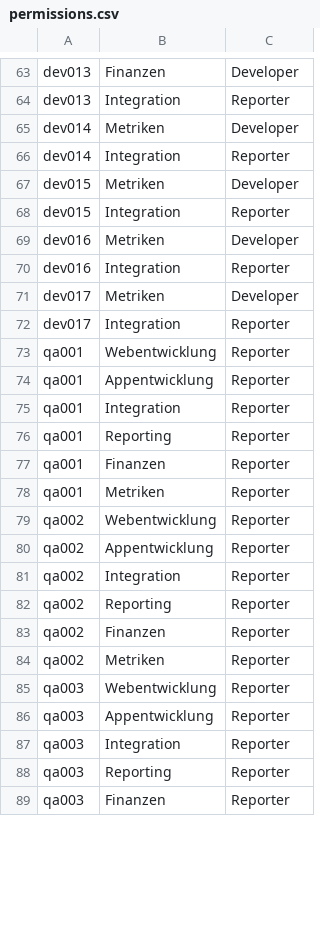
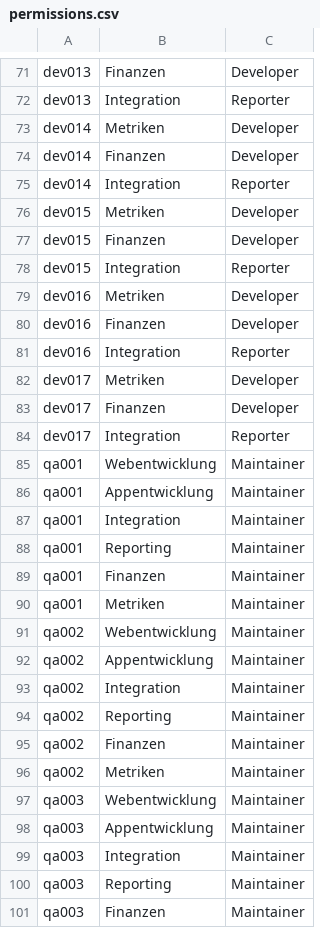
Before and after one commit to Joeblst/botchedbox, a CSV file: testcases/gitlab-permissions/permissions.csv, drawn as a sheet; only a part is shown, gaps mark what is left out; the diff covers the shown part only.

Commit message:
Permissions

```diff
--- a/testcases/gitlab-permissions/permissions.csv
+++ b/testcases/gitlab-permissions/permissions.csv
@@ -65,25 +73,29 @@ dev013;Integration;Reporter
 dev014;Metriken;Developer
+dev014;Finanzen;Developer
 dev014;Integration;Reporter
 dev015;Metriken;Developer
+dev015;Finanzen;Developer
 dev015;Integration;Reporter
 dev016;Metriken;Developer
+dev016;Finanzen;Developer
 dev016;Integration;Reporter
 dev017;Metriken;Developer
+dev017;Finanzen;Developer
 dev017;Integration;Reporter
-qa001;Webentwicklung;Reporter
-qa001;Appentwicklung;Reporter
-qa001;Integration;Reporter
-qa001;Reporting;Reporter
-qa001;Finanzen;Reporter
-qa001;Metriken;Reporter
-qa002;Webentwicklung;Reporter
-qa002;Appentwicklung;Reporter
-qa002;Integration;Reporter
-qa002;Reporting;Reporter
-qa002;Finanzen;Reporter
-qa002;Metriken;Reporter
-qa003;Webentwicklung;Reporter
-qa003;Appentwicklung;Reporter
-qa003;Integration;Reporter
-qa003;Reporting;Reporter
-qa003;Finanzen;Reporter
+qa001;Webentwicklung;Maintainer
+qa001;Appentwicklung;Maintainer
+qa001;Integration;Maintainer
+qa001;Reporting;Maintainer
+qa001;Finanzen;Maintainer
+qa001;Metriken;Maintainer
+qa002;Webentwicklung;Maintainer
+qa002;Appentwicklung;Maintainer
+qa002;Integration;Maintainer
+qa002;Reporting;Maintainer
+qa002;Finanzen;Maintainer
+qa002;Metriken;Maintainer
+qa003;Webentwicklung;Maintainer
+qa003;Appentwicklung;Maintainer
+qa003;Integration;Maintainer
+qa003;Reporting;Maintainer
+qa003;Finanzen;Maintainer
```
Also changed, not shown: 12 added rows, 4 removed rows and 40 edited cells elsewhere in this file, 5 other files.
